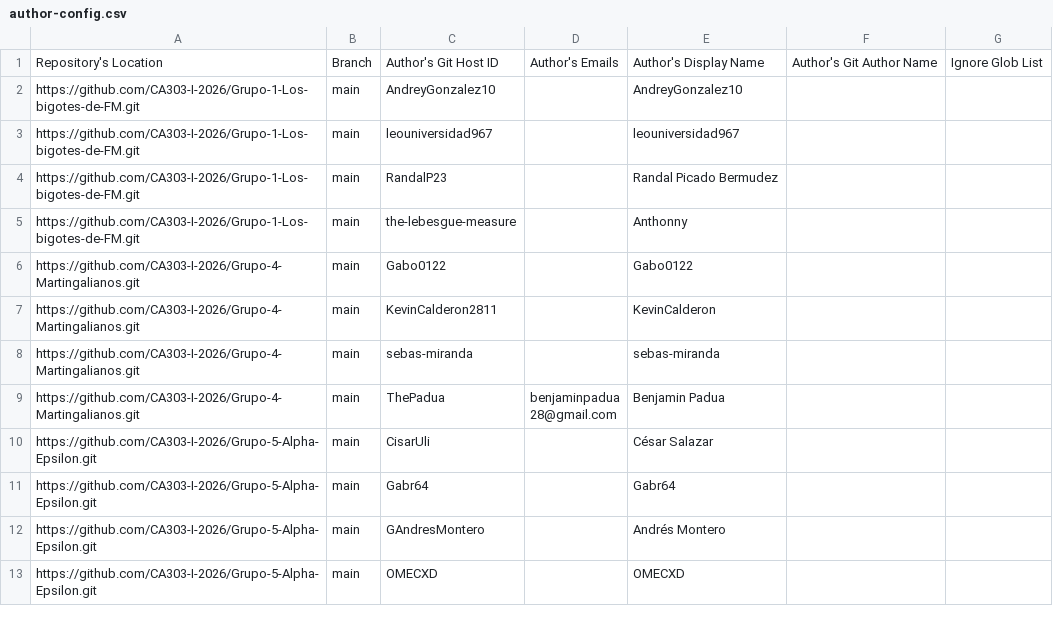
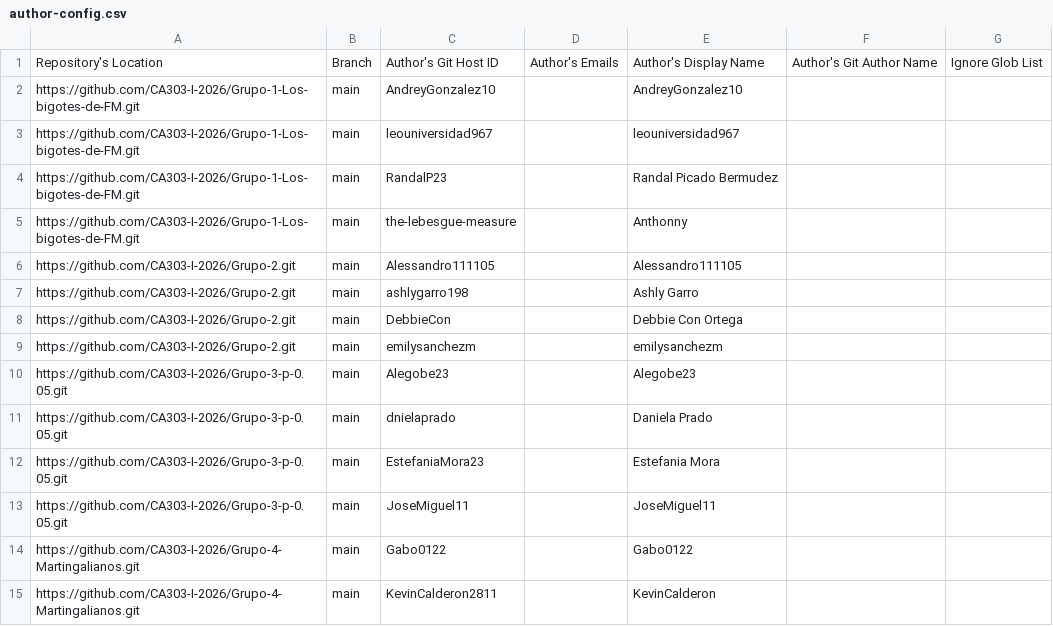
Before and after one commit to CA303-I-2026/publish-RepoSense, a CSV file: config/author-config.csv, drawn as a sheet; only a part is shown; the shorter side is filled out with more unchanged rows.

```diff
--- a/config/author-config.csv
+++ b/config/author-config.csv
@@ -5,2 +5,10 @@ https://github.com/CA303-I-2026/Grupo-1-Los-bigotes-de-FM.git,main,RandalP23,,Ra
 https://github.com/CA303-I-2026/Grupo-1-Los-bigotes-de-FM.git,main,the-lebesgue-measure,,Anthonny,,
+https://github.com/CA303-I-2026/Grupo-2.git,main,Alessandro111105,,Alessandro111105,,
+https://github.com/CA303-I-2026/Grupo-2.git,main,ashlygarro198,,Ashly Garro,,
+https://github.com/CA303-I-2026/Grupo-2.git,main,DebbieCon,,Debbie Con Ortega,,
+https://github.com/CA303-I-2026/Grupo-2.git,main,emilysanchezm,,emilysanchezm,,
+https://github.com/CA303-I-2026/Grupo-3-p-0.05.git,main,Alegobe23,,Alegobe23,,
+https://github.com/CA303-I-2026/Grupo-3-p-0.05.git,main,dnielaprado,,Daniela Prado,,
+https://github.com/CA303-I-2026/Grupo-3-p-0.05.git,main,EstefaniaMora23,,Estefania Mora,,
+https://github.com/CA303-I-2026/Grupo-3-p-0.05.git,main,JoseMiguel11,,JoseMiguel11,,
 https://github.com/CA303-I-2026/Grupo-4-Martingalianos.git,main,Gabo0122,,Gabo0122,,
```
